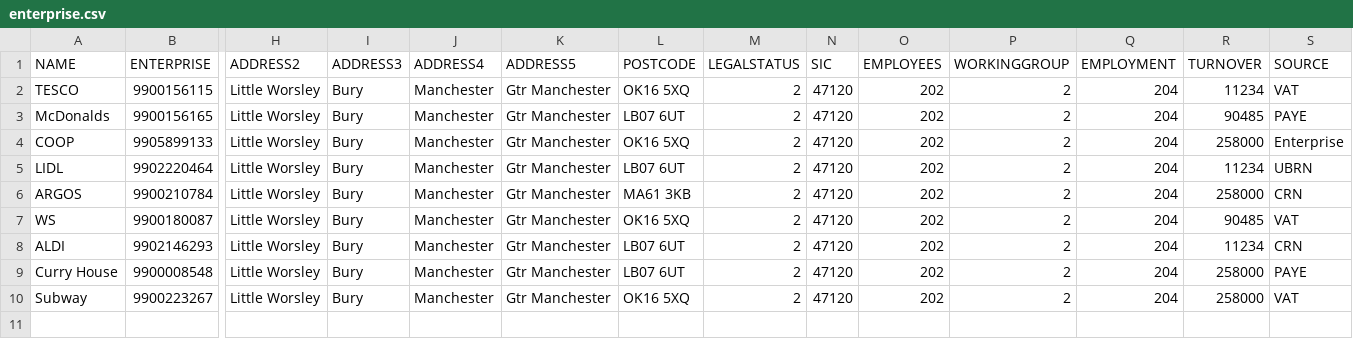
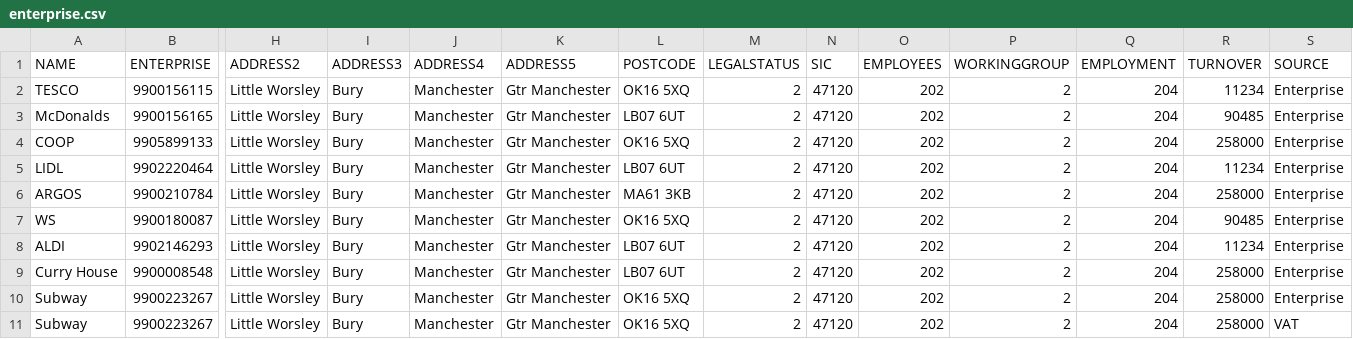
Before and after one commit to ONSdigital/sbr-api, a CSV file: conf/sample/enterprise.csv, drawn as a sheet; only a part is shown, gaps mark what is left out; rows hold the shown columns only; the diff names each change by its address in the sheet, - before the commit and + after, or states it on an @@ line.

Commit message:
restored back to csv defined source type

```diff
--- a/conf/sample/enterprise.csv
+++ b/conf/sample/enterprise.csv
-S2 (SOURCE): VAT
+S2 (SOURCE): Enterprise
-S3 (SOURCE): PAYE
+S3 (SOURCE): Enterprise
-S5 (SOURCE): UBRN
+S5 (SOURCE): Enterprise
-S6 (SOURCE): CRN
+S6 (SOURCE): Enterprise
-S7 (SOURCE): VAT
+S7 (SOURCE): Enterprise
-S8 (SOURCE): CRN
+S8 (SOURCE): Enterprise
-S9 (SOURCE): PAYE
+S9 (SOURCE): Enterprise
+row 10: Subway | 9900223267 | Little Worsley | Bury | Manchester | Gtr Manchester | OK16 5XQ | 2 | 47120 | 202 | 2 | 204 | 258000 | Enterprise
```
Also changed, not shown: 2 other files.
